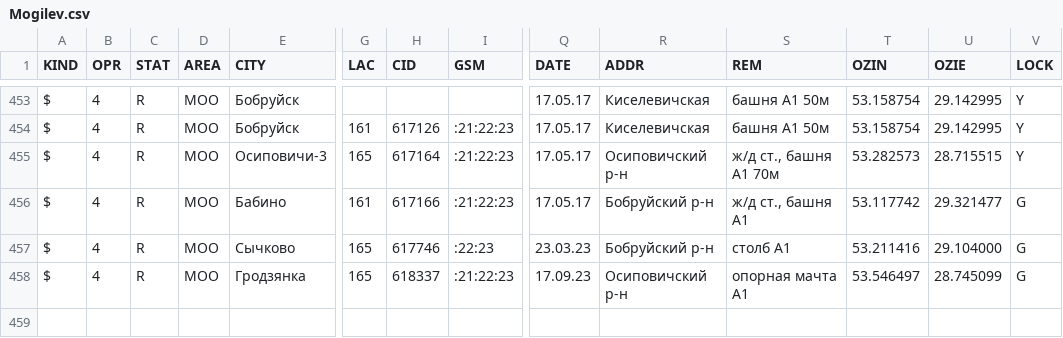
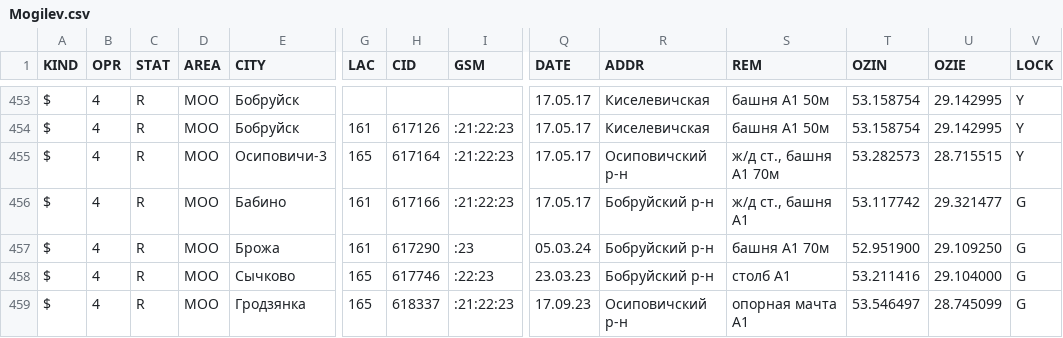
Before and after one commit to BYCellDatabase/csv, a CSV file: beCloud/Mogilev.csv, drawn as a sheet; only a part is shown, gaps mark what is left out; the shorter side is filled out with more unchanged rows; rows hold the shown columns only; the diff names each change by its address in the sheet, - before the commit and + after, or states it on an @@ line.

Commit message:
1 files | M beCloud/Mogilev.csv

```diff
--- a/beCloud/Mogilev.csv
+++ b/beCloud/Mogilev.csv
+row 457: $ | 4 | R | MOO | Брожа | 161 | 617290 | :23 | 05.03.24 | Бобруйский р-н | башня А1 70м | 52.951900 | 29.109250 | G
```
